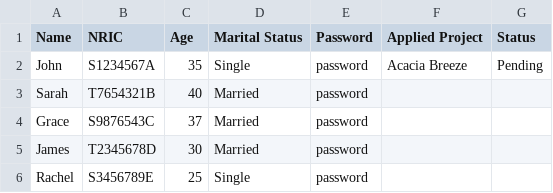
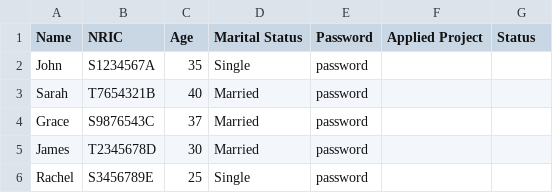
Before and after one commit to PandaArcade143/FCSE-grp5, a CSV file: data/ApplicantList.csv, drawn as a sheet.

```diff
--- a/data/ApplicantList.csv
+++ b/data/ApplicantList.csv
@@ -1,3 +1,3 @@
 Name,NRIC,Age,Marital Status,Password,Applied Project,Status
-John,S1234567A,35,Single,password,Acacia Breeze,Pending
+John,S1234567A,35,Single,password,,
 Sarah,T7654321B,40,Married,password,,
```
Also changed, not shown: 1 other file.
